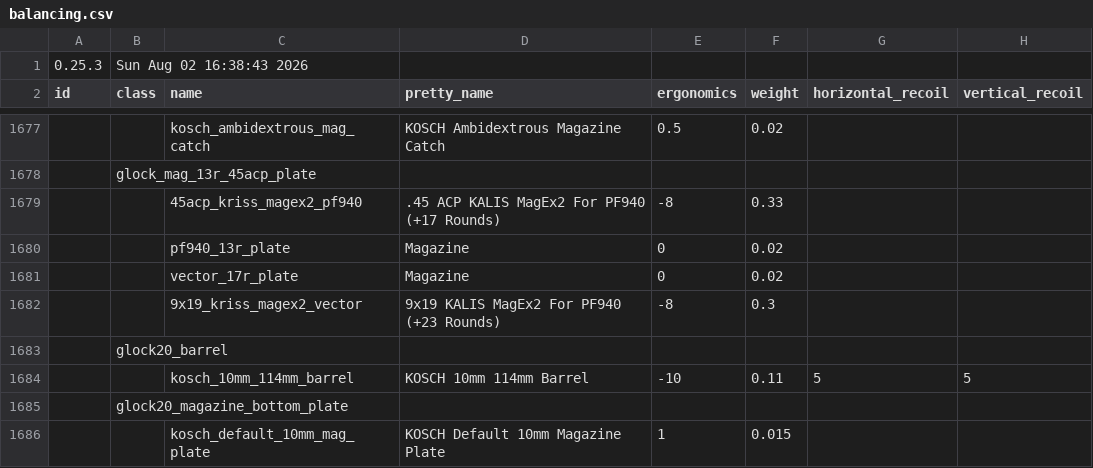
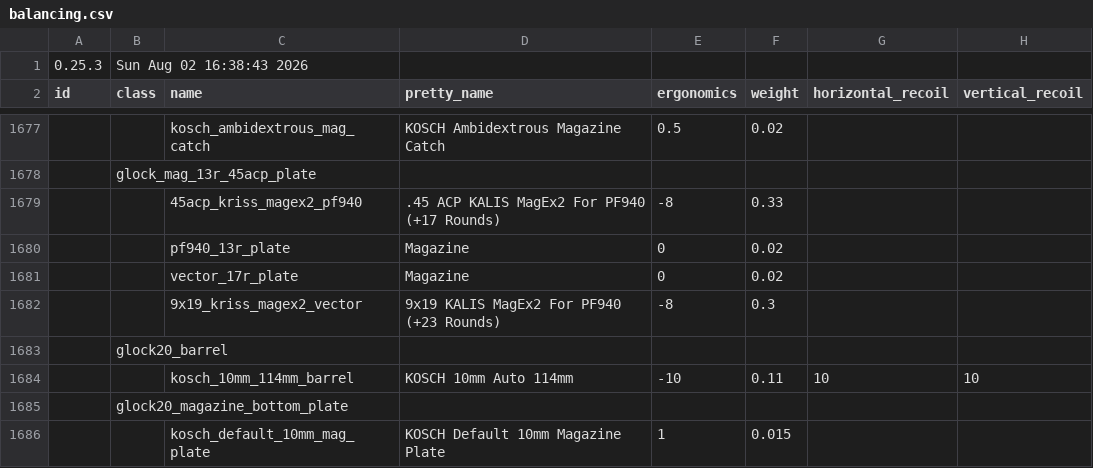
Before and after one commit to recoil-group/deadline-balancing, a CSV file: balancing.csv, drawn as a sheet; only a part is shown, gaps mark what is left out; the diff names each change by its address in the sheet, - before the commit and + after, or states it on an @@ line.

Commit message:
more 10mm recoil

```diff
--- a/balancing.csv
+++ b/balancing.csv
-D1684 (pretty_name): KOSCH 10mm 114mm Barrel
+D1684 (pretty_name): KOSCH 10mm Auto 114mm
-G1684 (horizontal_recoil): 5
+G1684 (horizontal_recoil): 10
-H1684 (vertical_recoil): 5
+H1684 (vertical_recoil): 10
```
